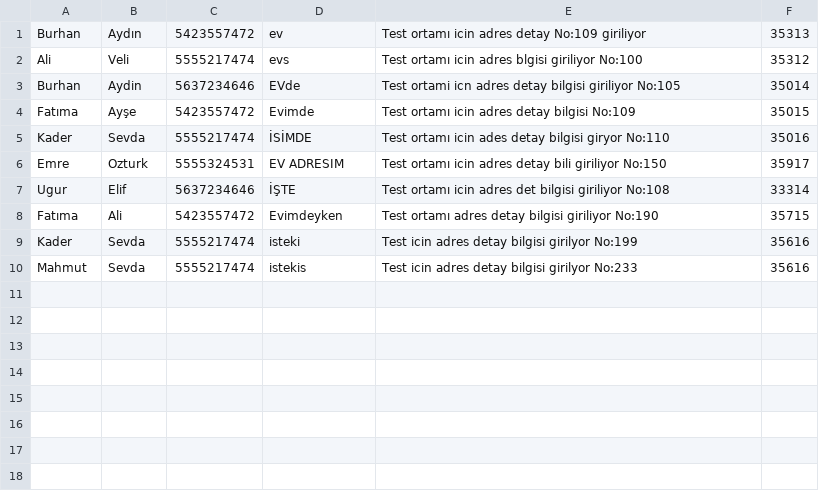
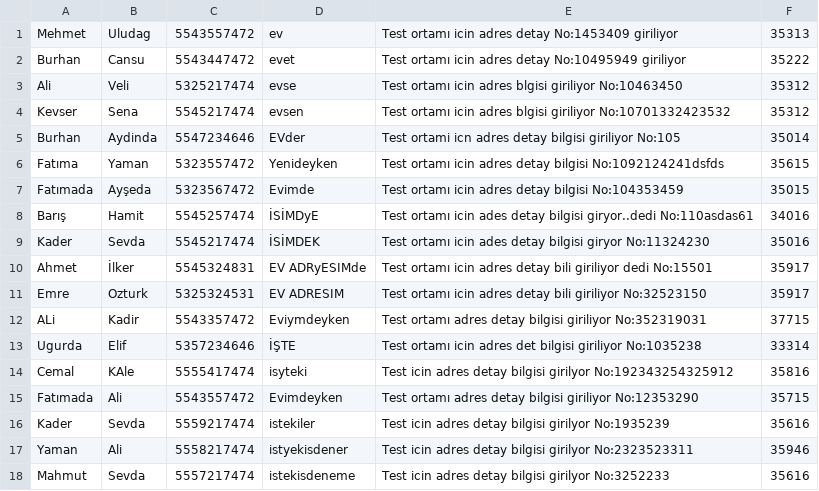
Before and after one commit to TestiniumQA/FurkanGratisTest, a CSV file: data/AndroidAddress.csv, drawn as a sheet.

Commit message:
address csv update

```diff
--- a/data/AndroidAddress.csv
+++ b/data/AndroidAddress.csv
@@ -1,10 +1,18 @@
-Burhan,Aydın,5423557472,ev,Test ortamı icin adres detay No:109 giriliyor,35313
-Ali,Veli,5555217474,evs,Test ortamı icin adres  blgisi giriliyor No:100,35312
-Burhan,Aydin,5637234646,EVde,Test ortami icn adres detay bilgisi giriliyor No:105,35014
-Fatıma,Ayşe,5423557472,Evimde,Test ortamı icin adres detay bilgisi No:109,35015
-Kader,Sevda,5555217474,İSİMDE,Test ortamı icin ades detay bilgisi giryor No:110,35016
-Emre,Ozturk,5555324531,EV ADRESIM,Test ortamı icin adres detay bili giriliyor No:150,35917
-Ugur,Elif,5637234646,İŞTE,Test ortamı icin adres det bilgisi giriliyor No:108,33314
-Fatıma,Ali,5423557472,Evimdeyken,Test ortamı  adres detay bilgisi giriliyor No:190,35715
-Kader,Sevda,5555217474,isteki,Test icin adres detay bilgisi girilyor No:199,35616
-Mahmut,Sevda,5555217474,istekis,Test icin adres detay bilgisi girilyor No:233,35616
+Mehmet,Uludag,5543557472,ev,Test ortamı icin adres detay No:1453409 giriliyor,35313
+Burhan,Cansu,5543447472,evet,Test ortamı icin adres detay No:10495949 giriliyor,35222
+Ali,Veli,5325217474,evse,Test ortamı icin adres  blgisi giriliyor No:10463450,35312
+Kevser,Sena,5545217474,evsen,Test ortamı icin adres  blgisi giriliyor No:10701332423532,35312
+Burhan,Aydinda,5547234646,EVder,Test ortami icn adres detay bilgisi giriliyor No:105,35014
+Fatıma,Yaman,5323557472,Yenideyken,Test ortamı icin adres detay bilgisi No:1092124241dsfds,35615
+Fatımada,Ayşeda,5323567472,Evimde,Test ortamı icin adres detay bilgisi No:104353459,35015
+Barış,Hamit,5545257474,İSİMDyE,Test ortamı icin ades detay bilgisi giryor..dedi No:110asdas61,34016
+Kader,Sevda,5545217474,İSİMDEK,Test ortamı icin ades detay bilgisi giryor No:11324230,35016
+Ahmet,İlker,5545324831,EV ADRyESIMde,Test ortamı icin adres detay bili giriliyor dedi No:15501,35917
+Emre,Ozturk,5325324531,EV ADRESIM,Test ortamı icin adres detay bili giriliyor No:32523150,35917
+ALi,Kadir,5543357472,Eviymdeyken,Test ortamı  adres detay bilgisi giriliyor No:352319031,37715
+Ugurda,Elif,5357234646,İŞTE,Test ortamı icin adres det bilgisi giriliyor No:1035238,33314
+Cemal,KAle,5555417474,isyteki,Test icin adres detay bilgisi girilyor No:192343254325912,35816
+Fatımada,Ali,5543557472,Evimdeyken,Test ortamı  adres detay bilgisi giriliyor No:12353290,35715
+Kader,Sevda,5559217474,istekiler,Test icin adres detay bilgisi girilyor No:1935239,35616
+Yaman,Ali,5558217474,istyekisdener,Test icin adres detay bilgisi girilyor No:2323523311,35946
+Mahmut,Sevda,5557217474,istekisdeneme,Test icin adres detay bilgisi girilyor No:3252233,35616
```
